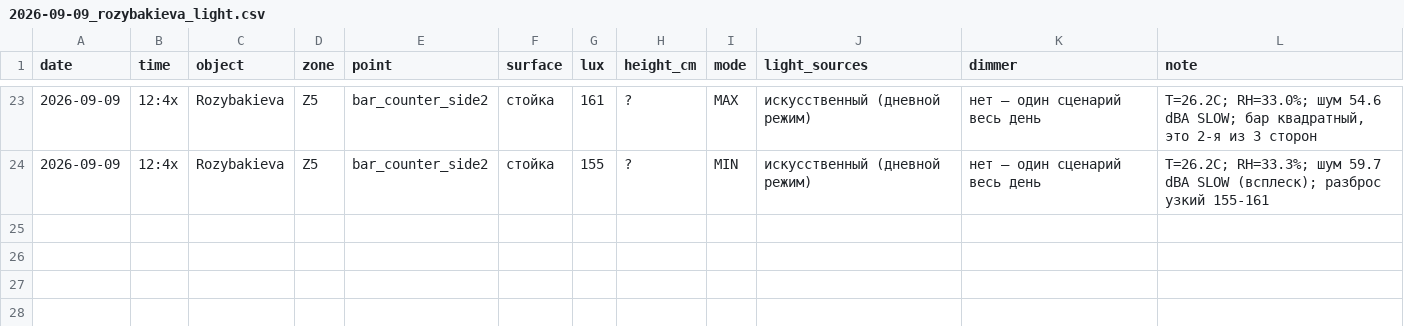
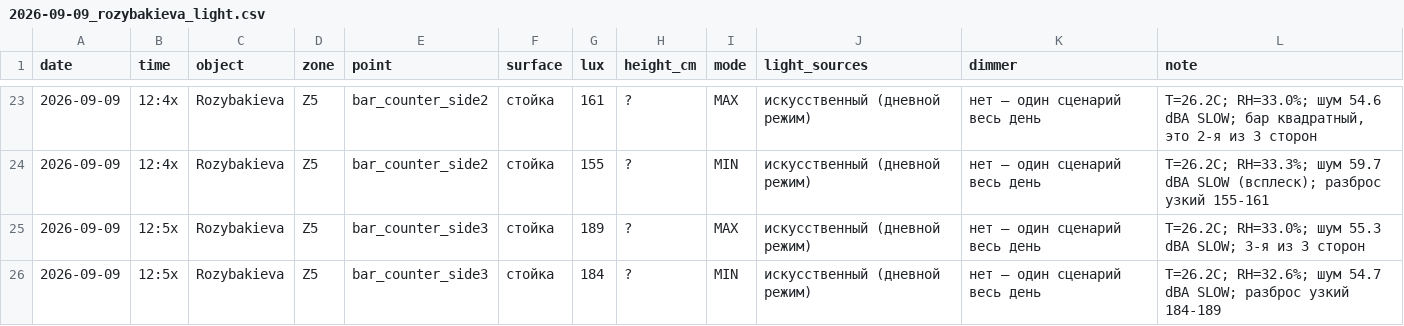
Before and after one commit to Asanov17-art/My-project, a CSV file: chechil-sensory-os/measurements/2026-09-09_rozybakieva_light.csv, drawn as a sheet; only a part is shown, gaps mark what is left out; the diff names each change by its address in the sheet, - before the commit and + after, or states it on an @@ line.

```diff
--- a/chechil-sensory-os/measurements/2026-09-09_rozybakieva_light.csv
+++ b/chechil-sensory-os/measurements/2026-09-09_rozybakieva_light.csv
+row 25: 2026-09-09 | 12:5x | Rozybakieva | Z5 | bar_counter_side3 | стойка | 189 | ? | MAX | искусственный (дневной режим) | нет — один сценарий весь день | T=26.2C; RH=33.0%; шум 55.3 dBA SLOW; 3-я из 3 сторон
+row 26: 2026-09-09 | 12:5x | Rozybakieva | Z5 | bar_counter_side3 | стойка | 184 | ? | MIN | искусственный (дневной режим) | нет — один сценарий весь день | T=26.2C; RH=32.6%; шум 54.7 dBA SLOW; разброс узкий 184-189
```
